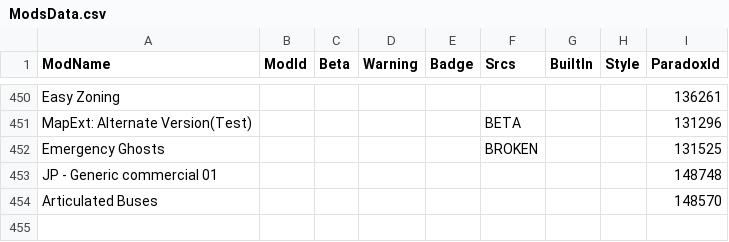
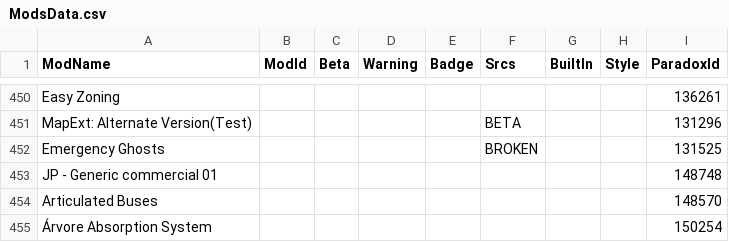
Before and after one commit to CitiesSkylinesModding/CustomizableMenuDatabase, a CSV file: ModsData.csv, drawn as a sheet; only a part is shown, gaps mark what is left out.

```diff
--- a/ModsData.csv
+++ b/ModsData.csv
@@ -454 +454,2 @@ JP - Generic commercial 01,,,,,,,,148748
 Articulated Buses,,,,,,,,148570
+Árvore Absorption System,,,,,,,,150254
```
